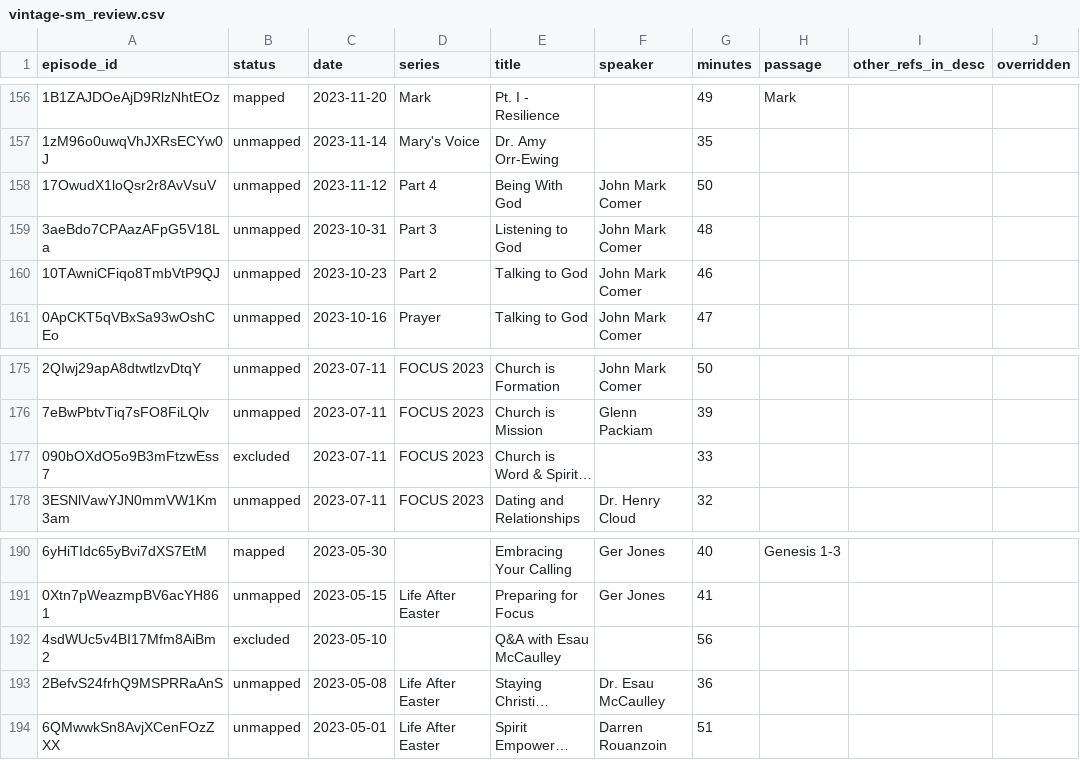
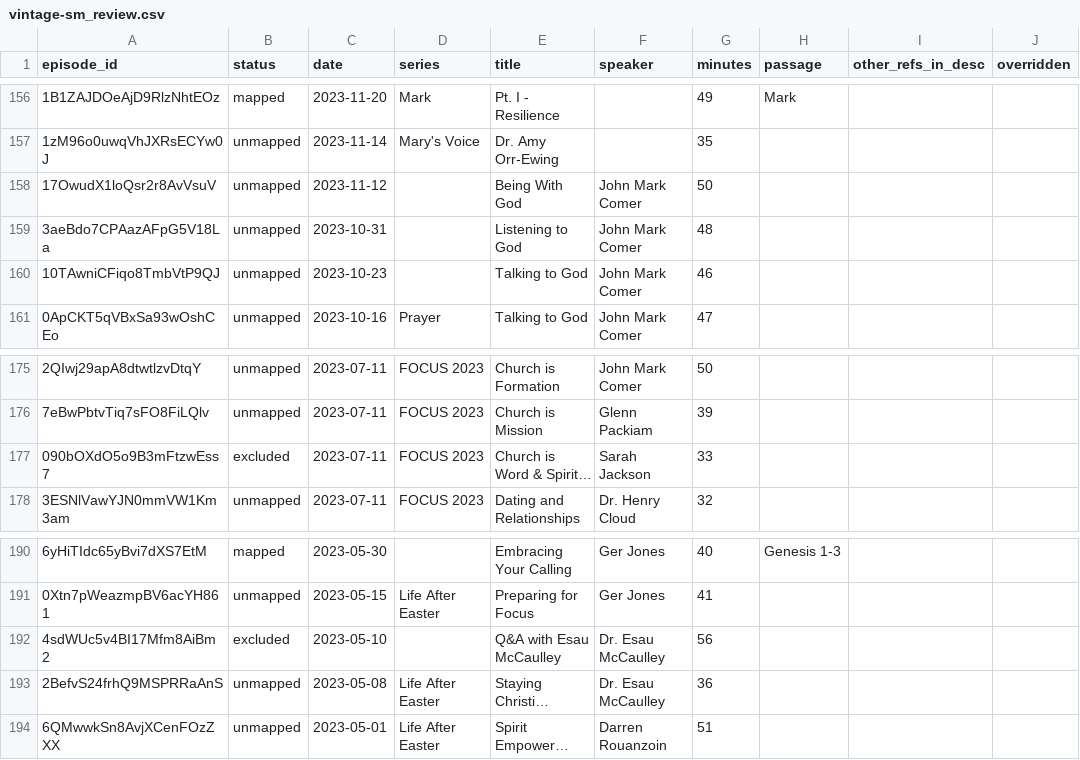
Before and after one commit to jjuskiewicz/BibleResources, a CSV file: scraping/vintage-sm_review.csv, drawn as a sheet; only a part is shown, gaps mark what is left out; long unchanged cells end in …; the diff names each change by its address in the sheet, - before the commit and + after, or states it on an @@ line.

```diff
--- a/scraping/vintage-sm_review.csv
+++ b/scraping/vintage-sm_review.csv
-D158 (series): Part 4
+D158 (series): (empty)
-D159 (series): Part 3
+D159 (series): (empty)
-D160 (series): Part 2
+D160 (series): (empty)
-F177 (speaker): (empty)
+F177 (speaker): Sarah Jackson
-F192 (speaker): (empty)
+F192 (speaker): Dr. Esau McCaulley
```
Also changed, not shown: scraping/cotcny_review.csv, 9 other files.
